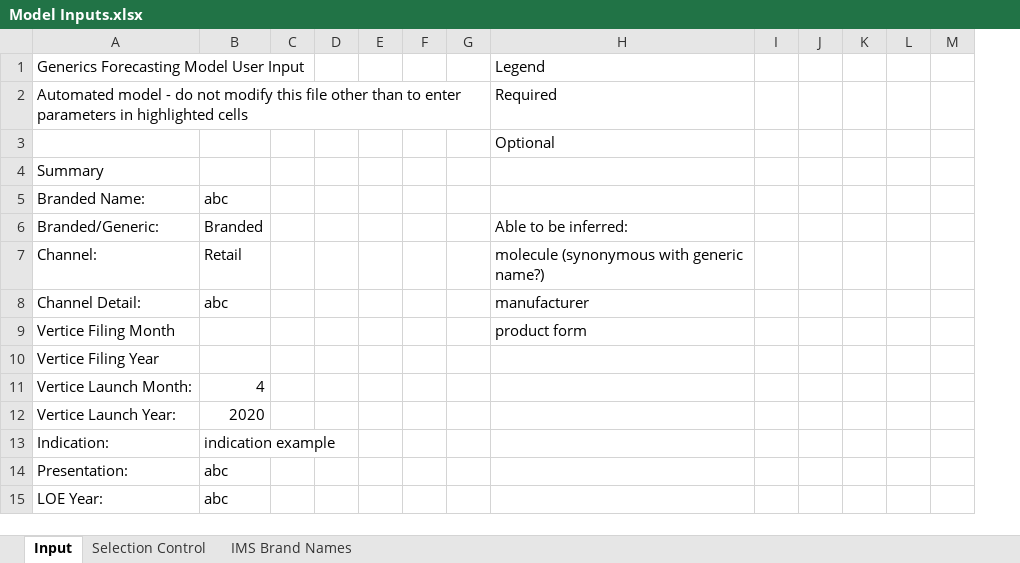
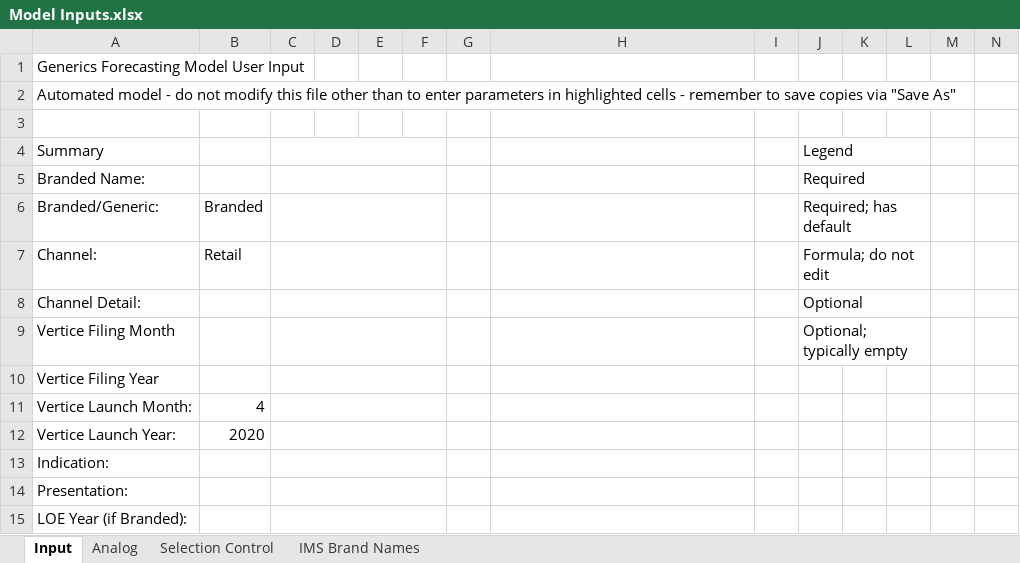
Before and after one commit to maringow/Vertice, an Excel workbook: Model Inputs.xlsx, sheet Input, drawn as a sheet; only a part is shown; values as stored, in another font and other column widths than the file's, no cell formats; removed rows and columns are numbered as before the commit, all else as after; the diff covers the shown part only; the diff names each change by its address in the sheet, - before the commit and + after, or states it on an @@ line.

Commit message:
Add files via upload

```diff
--- a/Model Inputs.xlsx (sheet Input)
+++ b/Model Inputs.xlsx (sheet Input)
+sheet tab: Analog
+column N, empty
-H1: Legend
+H1: (empty)
-row 2: Automated model - do not modify this file other than to enter parameters in highlighted cells |  |  |  |  |  |  | Required
+row 2: Automated model - do not modify this file other than to enter parameters in highlighted cells - remember to save copies via "Save As"
-H3: Optional
+H3: (empty)
+C4:F4 merged
-J4: (empty)
+J4: Legend
+J4:L4 merged
-B5: abc
+B5: (empty)
+C5:F5 merged
-J5 (Legend): (empty)
+J5 (Legend): Required
+J5:L5 merged
+C6:F6 merged
-H6: Able to be inferred:
+H6: (empty)
-J6 (Legend): (empty)
+J6 (Legend): Required; has default
+J6:L6 merged
+C7:F7 merged
-H7: molecule (synonymous with generic name?)
+H7: (empty)
-J7 (Legend): (empty)
+J7 (Legend): Formula; do not edit
+J7:L7 merged
-row 8: Channel Detail: | abc |  |  |  |  |  | manufacturer
+row 8: Channel Detail: |  |  |  |  |  |  |  |  | Optional
+C9:F9 merged
-H9: product form
+H9: (empty)
-J9 (Legend): (empty)
+J9 (Legend): Optional; typically empty
+J9:L9 merged
+C10:F10 merged
+C11:F11 merged
+C12:F12 merged
-B13: indication example
+B13: (empty)
+C13:F13 merged
-B14: abc
+B14: (empty)
+C14:F14 merged
-row 15: LOE Year: | abc
+row 15: LOE Year (if Branded):
```
Also changed, not shown: 13 added rows, 12 removed rows, 35 edited cells and merged cells elsewhere in this sheet, cell formats, formulas that keep their value.
